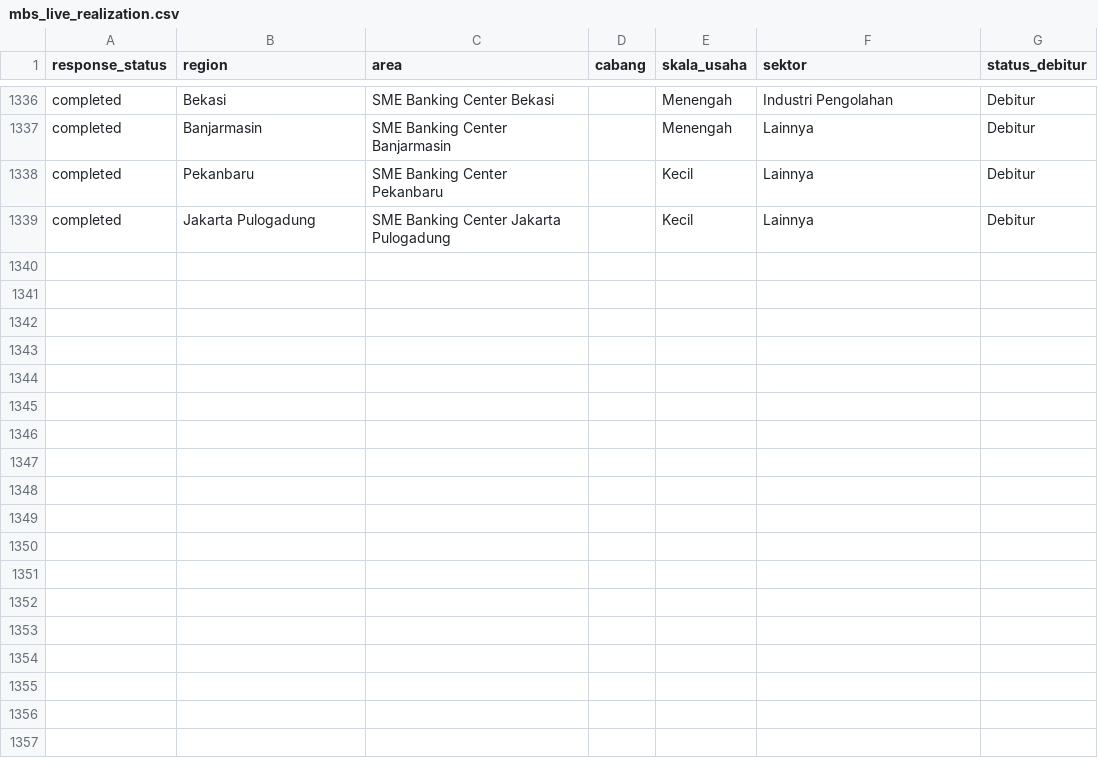
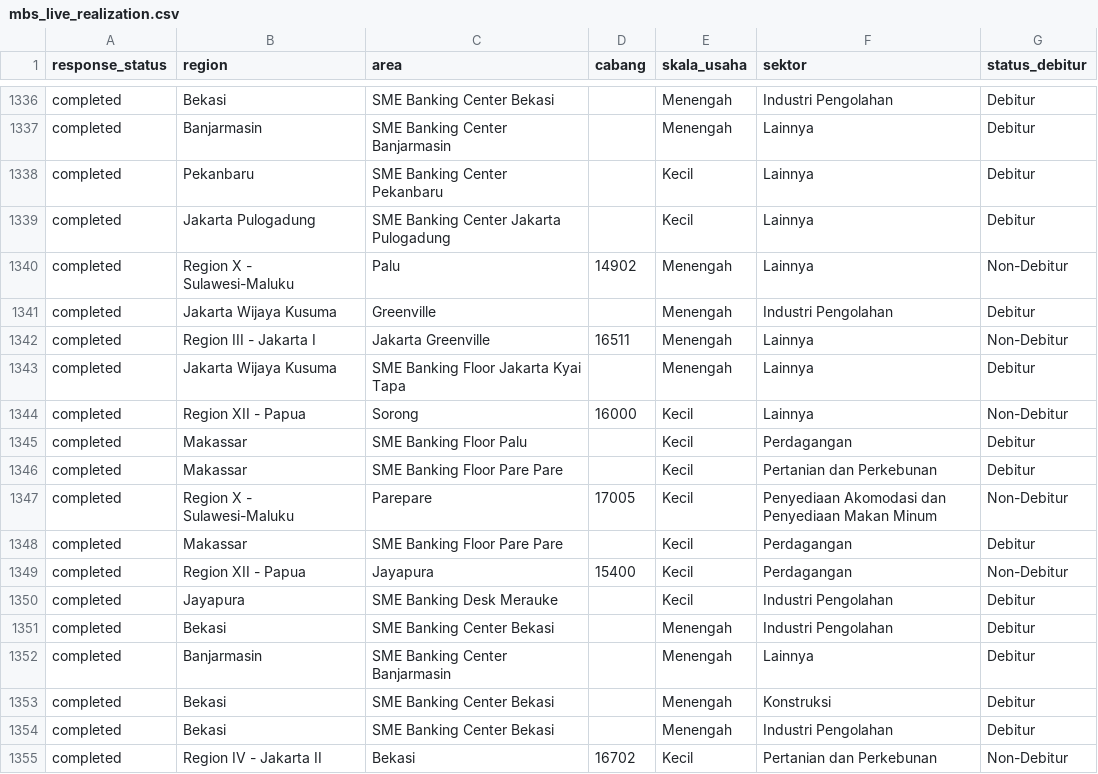
Before and after one commit to yehezkielgemini1/MBS-2026-Tracker, a CSV file: data/mbs_live_realization.csv, drawn as a sheet; only a part is shown, gaps mark what is left out; the diff names each change by its address in the sheet, - before the commit and + after, or states it on an @@ line.

Commit message:
Auto-refresh data 2026-07-10 13:55 WIB

```diff
--- a/data/mbs_live_realization.csv
+++ b/data/mbs_live_realization.csv
+row 1340: completed | Region X - Sulawesi-Maluku | Palu | 14902 | Menengah | Lainnya | Non-Debitur
+row 1341: completed | Jakarta Wijaya Kusuma | Greenville |  | Menengah | Industri Pengolahan | Debitur
+row 1342: completed | Region III - Jakarta I | Jakarta Greenville | 16511 | Menengah | Lainnya | Non-Debitur
+row 1343: completed | Jakarta Wijaya Kusuma | SME Banking Floor Jakarta Kyai Tapa |  | Menengah | Lainnya | Debitur
+row 1344: completed | Region XII - Papua | Sorong | 16000 | Kecil | Lainnya | Non-Debitur
+row 1345: completed | Makassar | SME Banking Floor Palu |  | Kecil | Perdagangan | Debitur
+row 1346: completed | Makassar | SME Banking Floor Pare Pare |  | Kecil | Pertanian dan Perkebunan | Debitur
+row 1347: completed | Region X - Sulawesi-Maluku | Parepare | 17005 | Kecil | Penyediaan Akomodasi dan Penyediaan Makan Minum | Non-Debitur
+row 1348: completed | Makassar | SME Banking Floor Pare Pare |  | Kecil | Perdagangan | Debitur
+row 1349: completed | Region XII - Papua | Jayapura | 15400 | Kecil | Perdagangan | Non-Debitur
+row 1350: completed | Jayapura | SME Banking Desk Merauke |  | Kecil | Industri Pengolahan | Debitur
+row 1351: completed | Bekasi | SME Banking Center Bekasi |  | Menengah | Industri Pengolahan | Debitur
+row 1352: completed | Banjarmasin | SME Banking Center Banjarmasin |  | Menengah | Lainnya | Debitur
+row 1353: completed | Bekasi | SME Banking Center Bekasi |  | Menengah | Konstruksi | Debitur
+row 1354: completed | Bekasi | SME Banking Center Bekasi |  | Menengah | Industri Pengolahan | Debitur
+row 1355: completed | Region IV - Jakarta II | Bekasi | 16702 | Kecil | Pertanian dan Perkebunan | Non-Debitur
```
Also changed, not shown: 1 other file.
